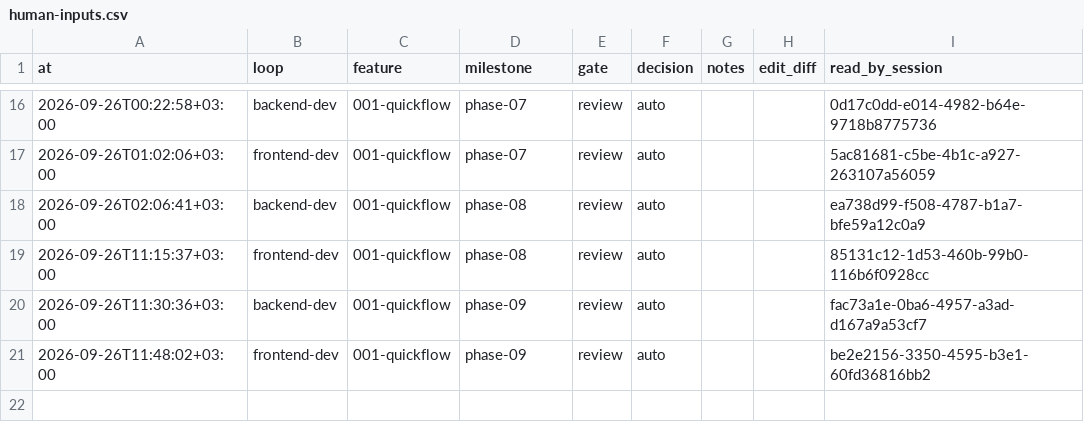
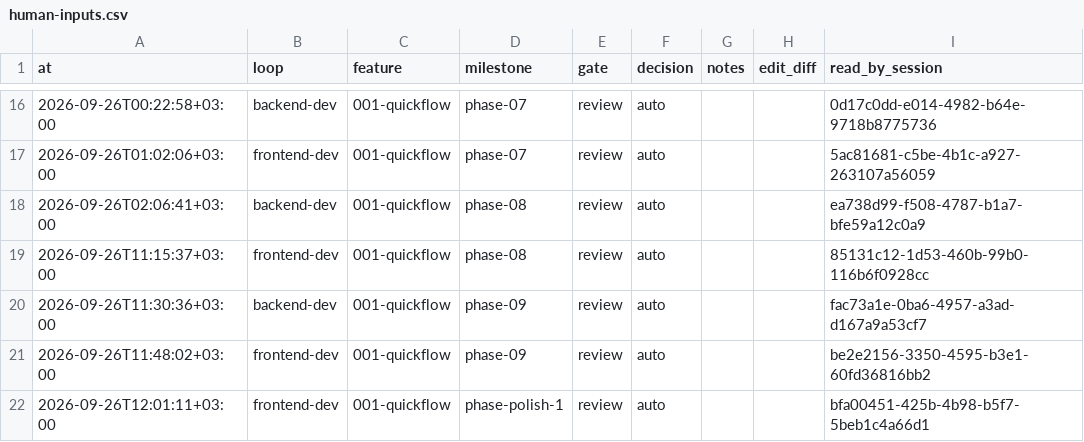
Before and after one commit to EslamHamouda1/quick-flow, a CSV file: docs/human-inputs.csv, drawn as a sheet; only a part is shown, gaps mark what is left out.

```diff
--- a/docs/human-inputs.csv
+++ b/docs/human-inputs.csv
@@ -21 +21,2 @@ at,loop,feature,milestone,gate,decision,notes,edit_diff,read_by_session
 2026-09-26T11:48:02+03:00,frontend-dev,001-quickflow,phase-09,review,auto,,,be2e2156-3350-4595-b3e1-60fd36816bb2
+2026-09-26T12:01:11+03:00,frontend-dev,001-quickflow,phase-polish-1,review,auto,,,bfa00451-425b-4b98-b5f7-5beb1c4a66d1
```
Also changed, not shown: docs/sessions.csv, 38 other files.
